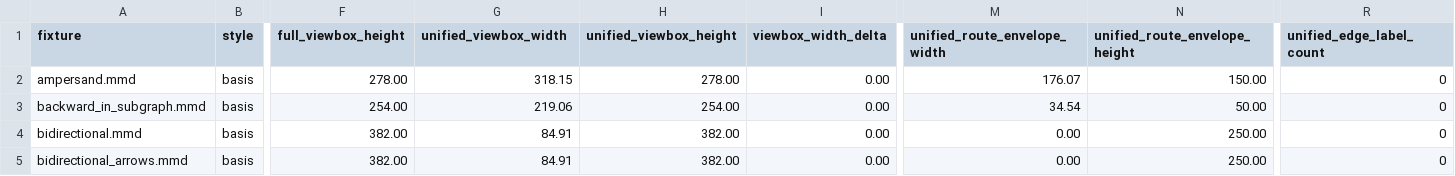
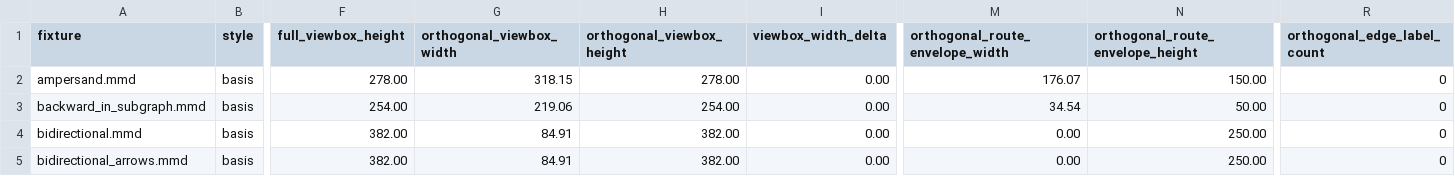
Before and after one commit to 80avin/mmdflux, a TSV file: docs/orthogonal_feedback_baseline.tsv (was docs/unified_feedback_baseline.tsv), drawn as a sheet; only a part is shown, gaps mark what is left out; the diff names each change by its address in the sheet, - before the commit and + after, or states it on an @@ line.

Commit message:
fix(svg): avoid backward-edge crossing when source is right of target
When a backward edge's source node is significantly to the right of its
target (e.g. decision.mmd D→A), the TD top/bottom parity override causes
the backward path to approach the target from the left side, crossing any
forward edge that runs rightward between those same nodes. Detect this
topology and fall back to canonical right-face side-channel routing to
avoid the crossing.

Also completes the unified→orthogonal rename for docs and scripts that
was started in 0bfbd93 but left the TSV column headers, promotion record
script references, and QA script filename with the old "unified" names.

```diff
--- a/docs/unified_feedback_baseline.tsv
+++ b/docs/orthogonal_feedback_baseline.tsv
-G1: unified_viewbox_width
+G1: orthogonal_viewbox_width
-H1: unified_viewbox_height
+H1: orthogonal_viewbox_height
-M1: unified_route_envelope_width
+M1: orthogonal_route_envelope_width
-N1: unified_route_envelope_height
+N1: orthogonal_route_envelope_height
-R1: unified_edge_label_count
+R1: orthogonal_edge_label_count
```
Also changed, not shown: 8 other files.
